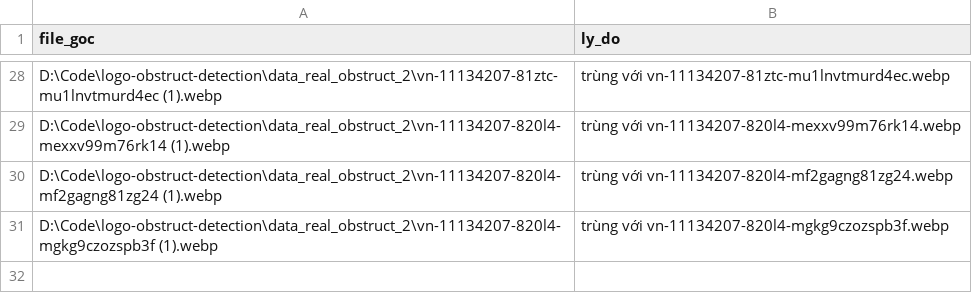
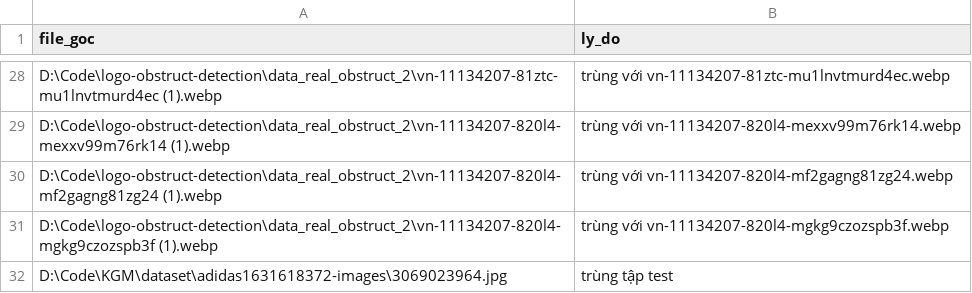
Before and after one commit to MinhTuan0305/logo-obstruct-detection-labeling, a CSV file: data_real_train/bo_qua.csv, drawn as a sheet; only a part is shown, gaps mark what is left out.

```diff
--- a/data_real_train/bo_qua.csv
+++ b/data_real_train/bo_qua.csv
@@ -31 +31,2 @@ D:\Code\logo-obstruct-detection\data_real_obstruct_2\vn-11134207-820l4-mf2gagng8
 D:\Code\logo-obstruct-detection\data_real_obstruct_2\vn-11134207-820l4-mgkg9czozspb3f (1).webp,trùng với vn-11134207-820l4-mgkg9czozspb3f.webp
+D:\Code\KGM\dataset\adidas1631618372-images\3069023964.jpg,trùng tập test
```
Also changed, not shown: 3 other files.
